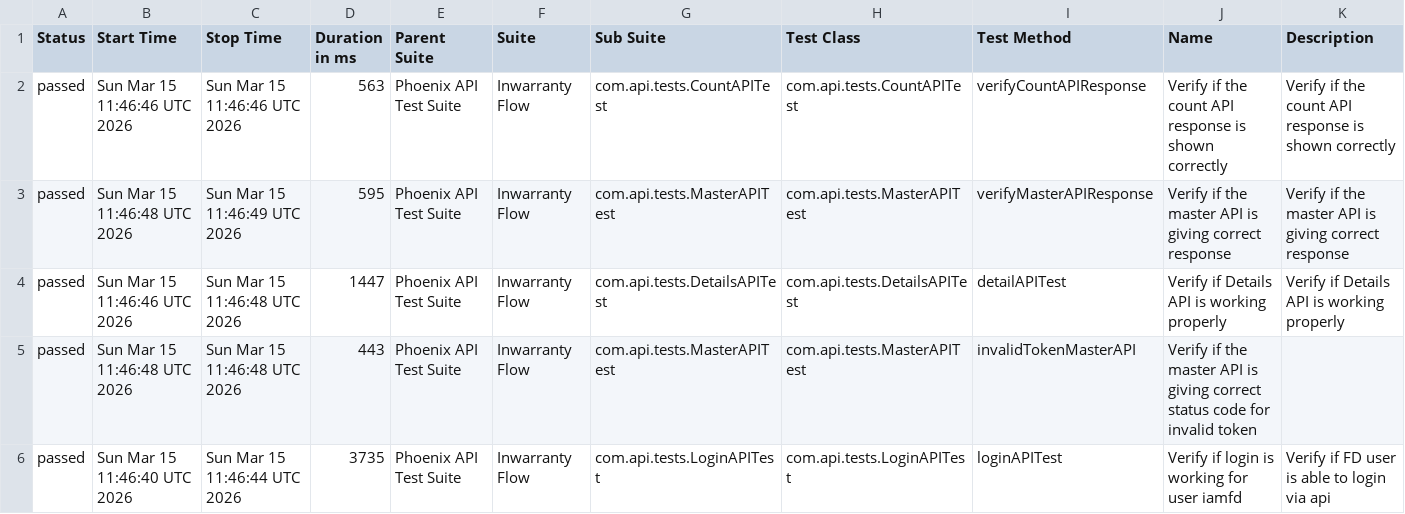
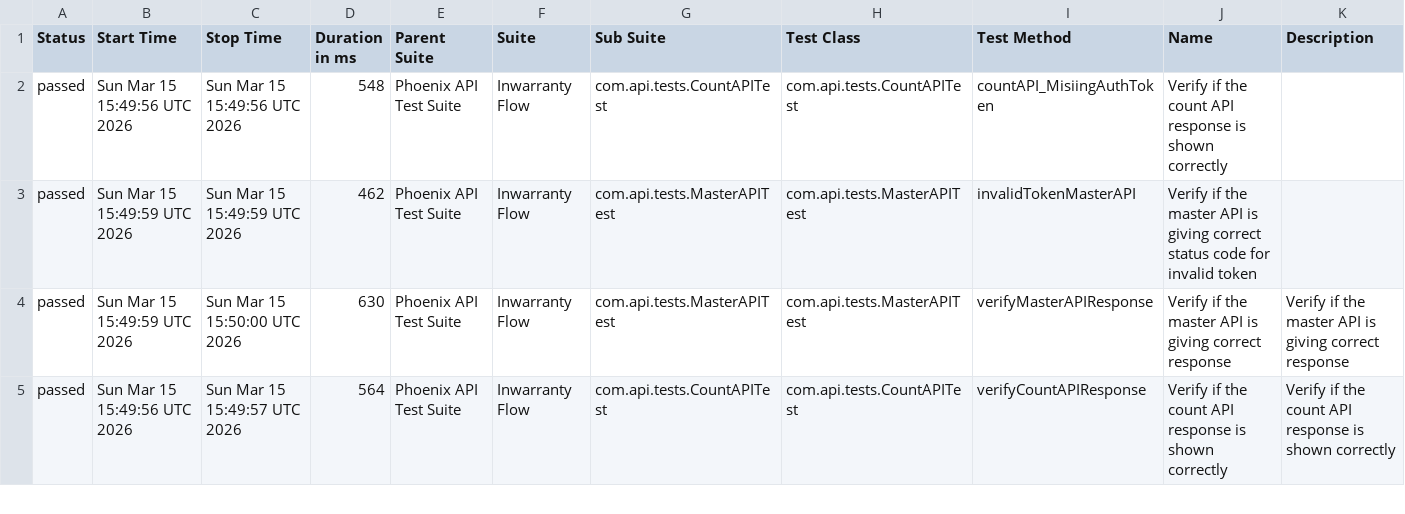
Before and after one commit to idavinde/PhoenixTestAutomationFramwork, a CSV file: data/suites.csv, drawn as a sheet; only a part is shown; the diff covers the shown part only.

```diff
--- a/data/suites.csv
+++ b/data/suites.csv
@@ -1,6 +1,5 @@
 "Status","Start Time","Stop Time","Duration in ms","Parent Suite","Suite","Sub Suite","Test Class","Test Method","Name","Description"
-"passed","Sun Mar 15 11:46:46 UTC 2026","Sun Mar 15 11:46:46 UTC 2026","563","Phoenix API Test Suite","Inwarranty Flow","com.api.tests.CountAPITest","com.api.tests.CountAPITest","verifyCountAPIResponse","Verify if the count API response is shown correctly","Verify if the count API response is shown correctly"
-"passed","Sun Mar 15 11:46:48 UTC 2026","Sun Mar 15 11:46:49 UTC 2026","595","Phoenix API Test Suite","Inwarranty Flow","com.api.tests.MasterAPITest","com.api.tests.MasterAPITest","verifyMasterAPIResponse","Verify if the master API is giving correct response","Verify if the master API is giving correct response"
-"passed","Sun Mar 15 11:46:46 UTC 2026","Sun Mar 15 11:46:48 UTC 2026","1447","Phoenix API Test Suite","Inwarranty Flow","com.api.tests.DetailsAPITest","com.api.tests.DetailsAPITest","detailAPITest","Verify if Details API is working properly","Verify if Details API is working properly"
-"passed","Sun Mar 15 11:46:48 UTC 2026","Sun Mar 15 11:46:48 UTC 2026","443","Phoenix API Test Suite","Inwarranty Flow","com.api.tests.MasterAPITest","com.api.tests.MasterAPITest","invalidTokenMasterAPI","Verify if the master API is giving correct status code for invalid token",""
-"passed","Sun Mar 15 11:46:40 UTC 2026","Sun Mar 15 11:46:44 UTC 2026","3735","Phoenix API Test Suite","Inwarranty Flow","com.api.tests.LoginAPITest","com.api.tests.LoginAPITest","loginAPITest","Verify if login is working for user iamfd","Verify if FD user is able to login via api"
+"passed","Sun Mar 15 15:49:56 UTC 2026","Sun Mar 15 15:49:56 UTC 2026","548","Phoenix API Test Suite","Inwarranty Flow","com.api.tests.CountAPITest","com.api.tests.CountAPITest","countAPI_MisiingAuthToken","Verify if the count API response is shown correctly",""
+"passed","Sun Mar 15 15:49:59 UTC 2026","Sun Mar 15 15:49:59 UTC 2026","462","Phoenix API Test Suite","Inwarranty Flow","com.api.tests.MasterAPITest","com.api.tests.MasterAPITest","invalidTokenMasterAPI","Verify if the master API is giving correct status code for invalid token",""
+"passed","Sun Mar 15 15:49:59 UTC 2026","Sun Mar 15 15:50:00 UTC 2026","630","Phoenix API Test Suite","Inwarranty Flow","com.api.tests.MasterAPITest","com.api.tests.MasterAPITest","verifyMasterAPIResponse","Verify if the master API is giving correct response","Verify if the master API is giving correct response"
+"passed","Sun Mar 15 15:49:56 UTC 2026","Sun Mar 15 15:49:57 UTC 2026","564","Phoenix API Test Suite","Inwarranty Flow","com.api.tests.CountAPITest","com.api.tests.CountAPITest","verifyCountAPIResponse","Verify if the count API response is shown correctly","Verify if the count API response is shown correctly"
```
Also changed, not shown: 1 added row and 19 edited cells elsewhere in this file, data/behaviors.csv, 50 other files.
